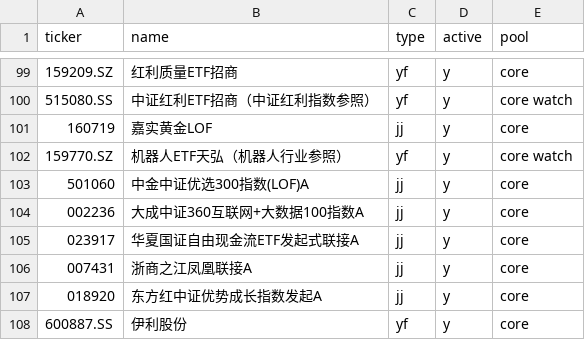
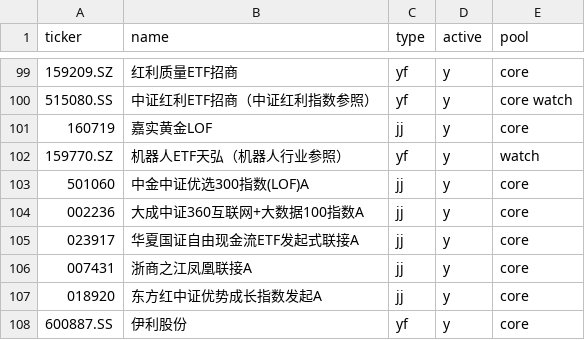
Before and after one commit to Johonzheng/mechanical-asset-monitor, a CSV file: portfolio.csv, drawn as a sheet; only a part is shown, gaps mark what is left out; the diff names each change by its address in the sheet, - before the commit and + after, or states it on an @@ line.

Commit message:
Update portfolio.csv

```diff
--- a/portfolio.csv
+++ b/portfolio.csv
-E102 (pool): core watch
+E102 (pool): watch
```
